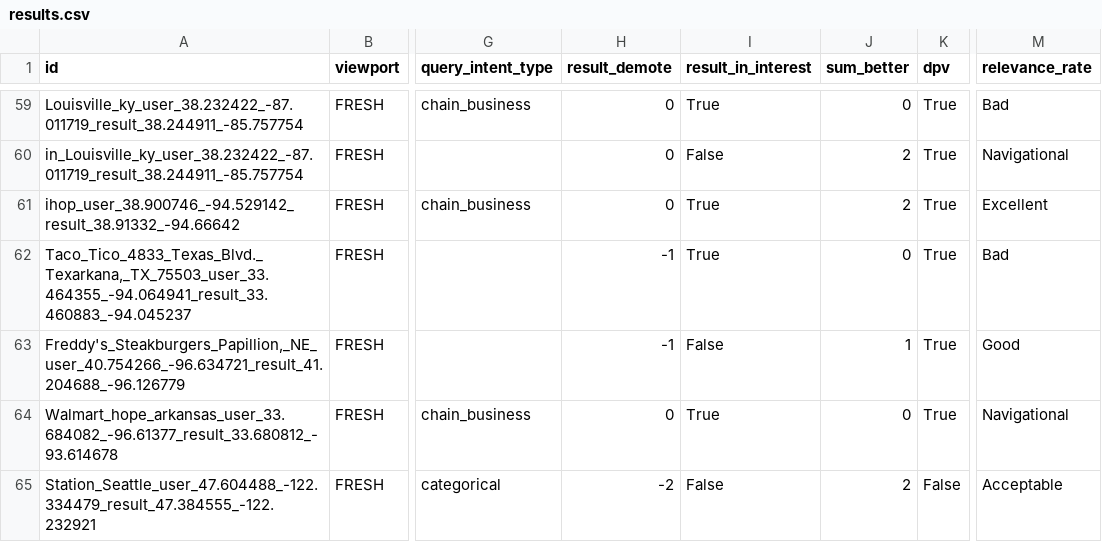
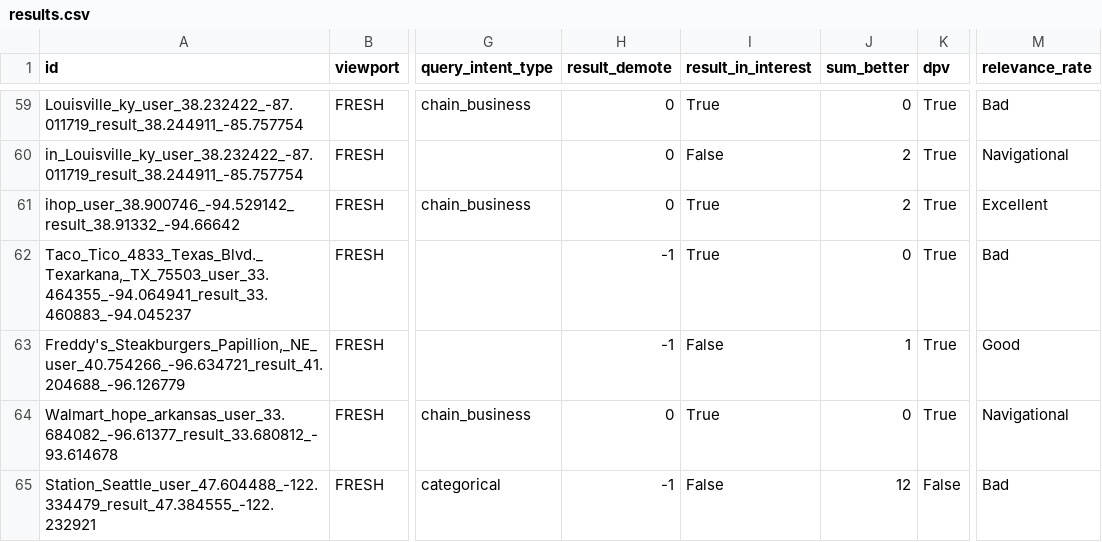
Before and after one commit to seblutzer/lutzer, a CSV file: results.csv, drawn as a sheet; only a part is shown, gaps mark what is left out; the diff names each change by its address in the sheet, - before the commit and + after, or states it on an @@ line.

Commit message:
Upload database

```diff
--- a/results.csv
+++ b/results.csv
-H65 (result_demote): -2
+H65 (result_demote): -1
-J65 (sum_better): 2
+J65 (sum_better): 12
-M65 (relevance_rate): Acceptable
+M65 (relevance_rate): Bad
```
